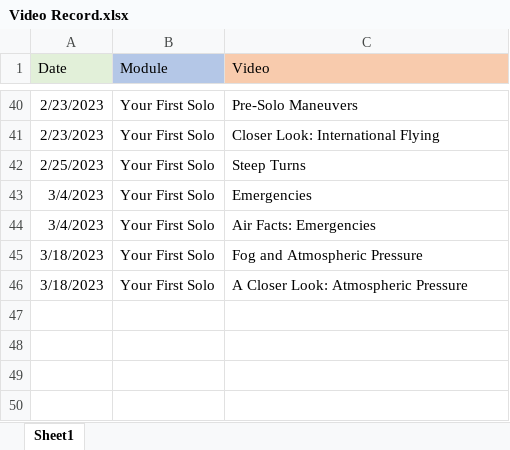
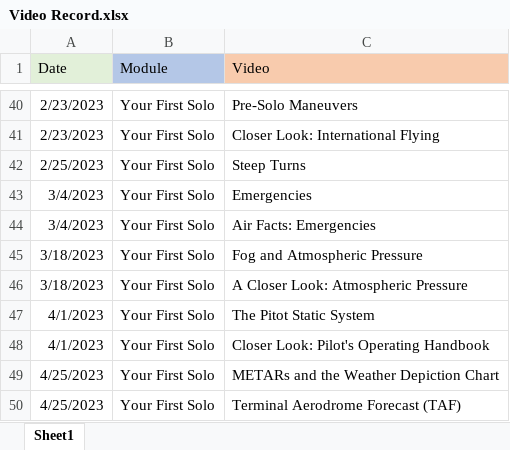
Before and after one commit to rubdul/Pilot-Training, an Excel workbook: Sportys/Video Record.xlsx, sheet Sheet1, drawn as a sheet; only a part is shown, gaps mark what is left out; values as stored, in another font and other column widths than the file's, no borders; the diff names each change by its address in the sheet, - before the commit and + after, or states it on an @@ line.

Commit message:
Finished METARs

```diff
--- a/Sportys/Video Record.xlsx (sheet Sheet1)
+++ b/Sportys/Video Record.xlsx (sheet Sheet1)
+row 47: 4/1/2023 | Your First Solo | The Pitot Static System
+row 48: 4/1/2023 | Your First Solo | Closer Look: Pilot's Operating Handbook
+row 49: 4/25/2023 | Your First Solo | METARs and the Weather Depiction Chart
+row 50: 4/25/2023 | Your First Solo | Terminal Aerodrome Forecast (TAF)
```
Also changed, not shown: 4 other files.
